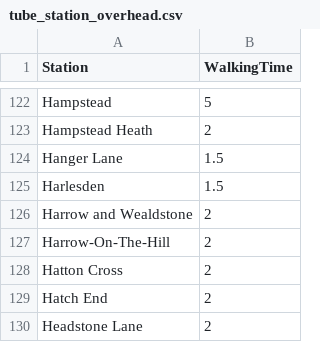
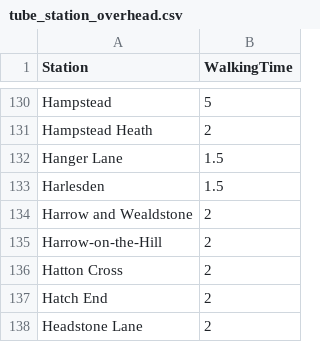
Before and after one commit to thrburnell/c3gp, a CSV file: algorithm/src/data/tube_station_overhead.csv, drawn as a sheet; only a part is shown, gaps mark what is left out; the diff covers the shown part only.

Commit message:
Implemented a modified Dijkstra to compute times from any station to any other station

```diff
--- a/algorithm/src/data/tube_station_overhead.csv
+++ b/algorithm/src/data/tube_station_overhead.csv
@@ -126,3 +134,3 @@ Harlesden,1.5
 Harrow and Wealdstone,2
-Harrow-On-The-Hill,2
+Harrow-on-the-Hill,2
 Hatton Cross,2
```
Also changed, not shown: 9 added rows and 1 edited cell elsewhere in this file, algorithm/src/data/tube_lines.csv, 4 other files.
